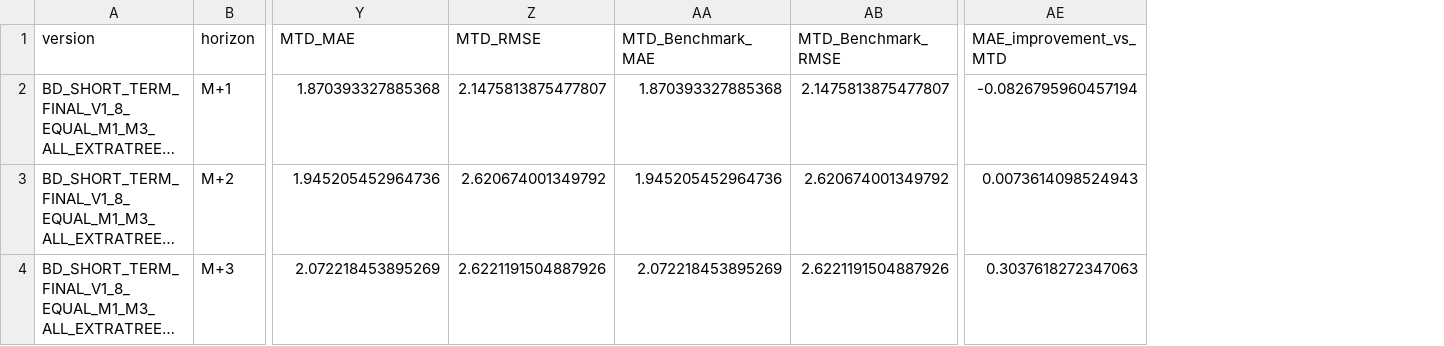
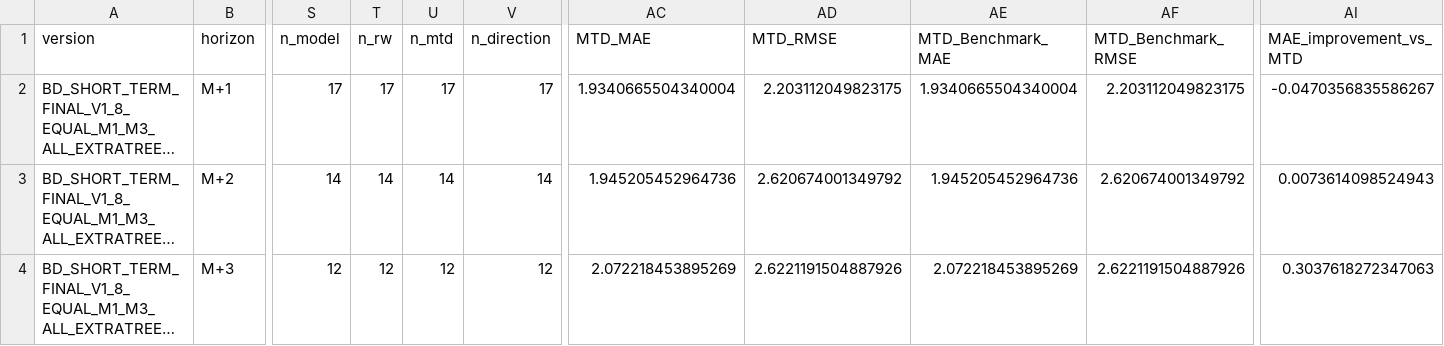
Before and after one commit to zyb0716-svg/bd-daily-report, a CSV file: short_term_final_backtest_summary.csv, drawn as a sheet; only a part is shown, gaps mark what is left out; long unchanged cells end in …; addresses are those after the commit; the diff covers the shown part only; the diff names each change by its address in the sheet, - before the commit and + after, or states it on an @@ line.

Commit message:
Update BD report 2026-08-04 11:32

```diff
--- a/short_term_final_backtest_summary.csv
+++ b/short_term_final_backtest_summary.csv
+column S (n_model), rows 2-4: 17 | 14 | 12
+column T (n_rw), rows 2-4: 17 | 14 | 12
+column U (n_mtd), rows 2-4: 17 | 14 | 12
+column V (n_direction), rows 2-4: 17 | 14 | 12
-AC2 (MTD_MAE): 1.870393327885368
+AC2 (MTD_MAE): 1.9340665504340004
-AD2 (MTD_RMSE): 2.1475813875477807
+AD2 (MTD_RMSE): 2.203112049823175
-AE2 (MTD_Benchmark_MAE): 1.870393327885368
+AE2 (MTD_Benchmark_MAE): 1.9340665504340004
-AF2 (MTD_Benchmark_RMSE): 2.1475813875477807
+AF2 (MTD_Benchmark_RMSE): 2.203112049823175
-AI2 (MAE_improvement_vs_MTD): -0.0826795960457194
+AI2 (MAE_improvement_vs_MTD): -0.0470356835586267
```
Also changed, not shown: 1 edited cell elsewhere in this file, final_forecast_lock.csv, short_term_final_forecast_summary.csv, 3 other files.
